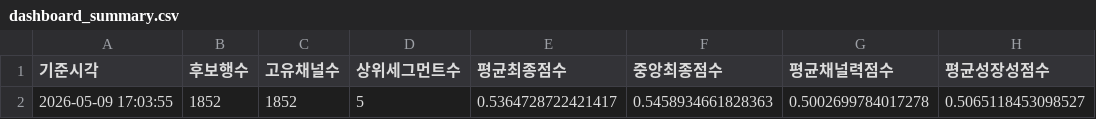
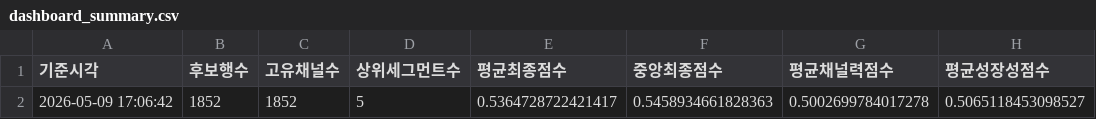
Before and after one commit to gkdlwjddmlgus-web/cime_streamlit, a CSV file: 10_dashboard/data/dashboard_summary.csv, drawn as a sheet; only a part is shown; the diff names each change by its address in the sheet, - before the commit and + after, or states it on an @@ line.

```diff
--- a/10_dashboard/data/dashboard_summary.csv
+++ b/10_dashboard/data/dashboard_summary.csv
-A2 (기준시각): 2026-05-09 17:03:55
+A2 (기준시각): 2026-05-09 17:06:42
```
Also changed, not shown: 10_dashboard/data/dashboard_reference_table.csv, 10_dashboard/data/dashboard_segment_table.csv, 1 other file.
